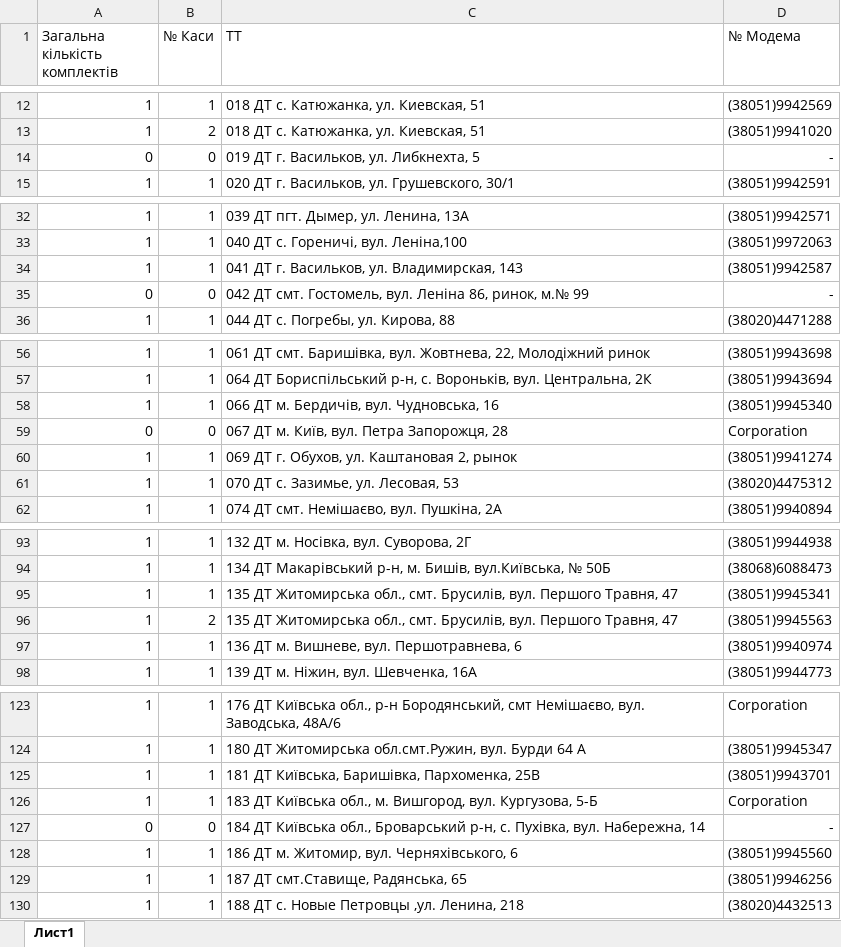
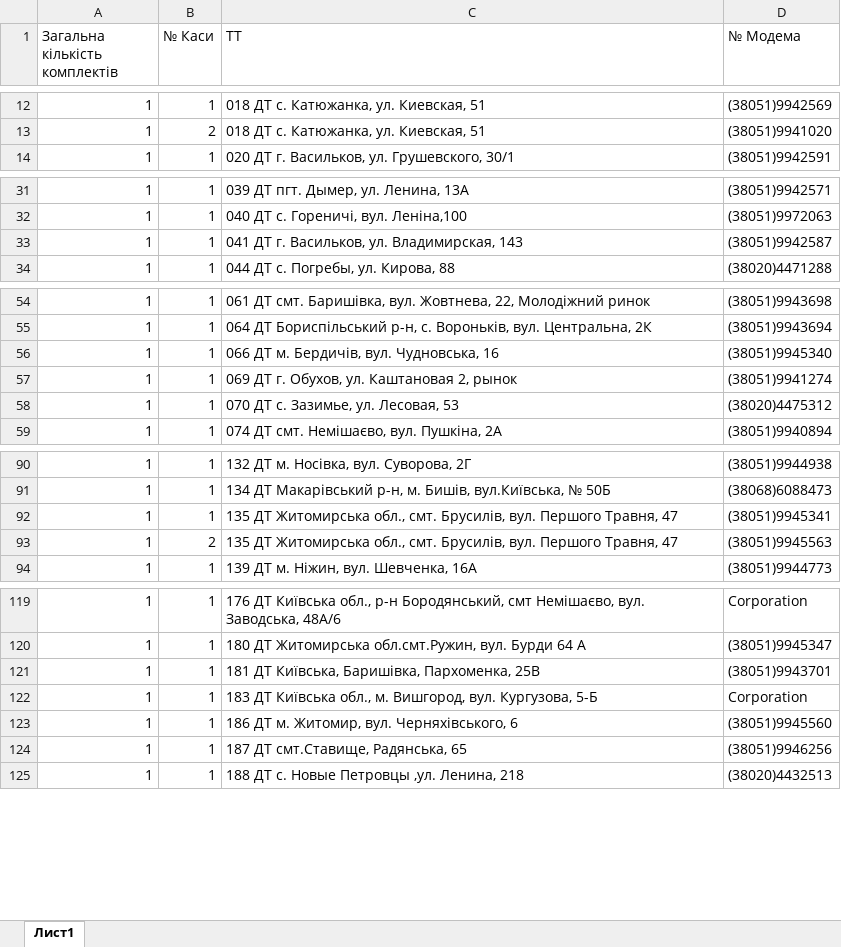
Before and after one commit to Andriyash/GitHub, an Excel workbook: Internet_tt.xlsx, sheet Лист1, drawn as a sheet; only a part is shown, gaps mark what is left out; values as stored, in another font and other column widths than the file's, no borders; the diff names each change by its address in the sheet, - before the commit and + after, or states it on an @@ line.

Commit message:
Видалив закриті ТТ
ТТ 019;
ТТ 042;
ТТ 067;
ТТ 136 - (38051)9940974;
ТТ 184;

```diff
--- a/Internet_tt.xlsx (sheet Лист1)
+++ b/Internet_tt.xlsx (sheet Лист1)
-row 14: 0 | 0 | 019 ДТ г. Васильков, ул. Либкнехта, 5 | -
-row 35: 0 | 0 | 042 ДТ смт. Гостомель, вул. Леніна 86, ринок, м.№ 99 | -
-row 59: 0 | 0 | 067 ДТ м. Київ, вул. Петра Запорожця, 28 | Corporation
-row 97: 1 | 1 | 136 ДТ м. Вишневе, вул. Першотравнева, 6 | (38051)9940974
-row 127: 0 | 0 | 184 ДТ Київська обл., Броварський р-н, с. Пухівка, вул. Набережна, 14 | -
```
